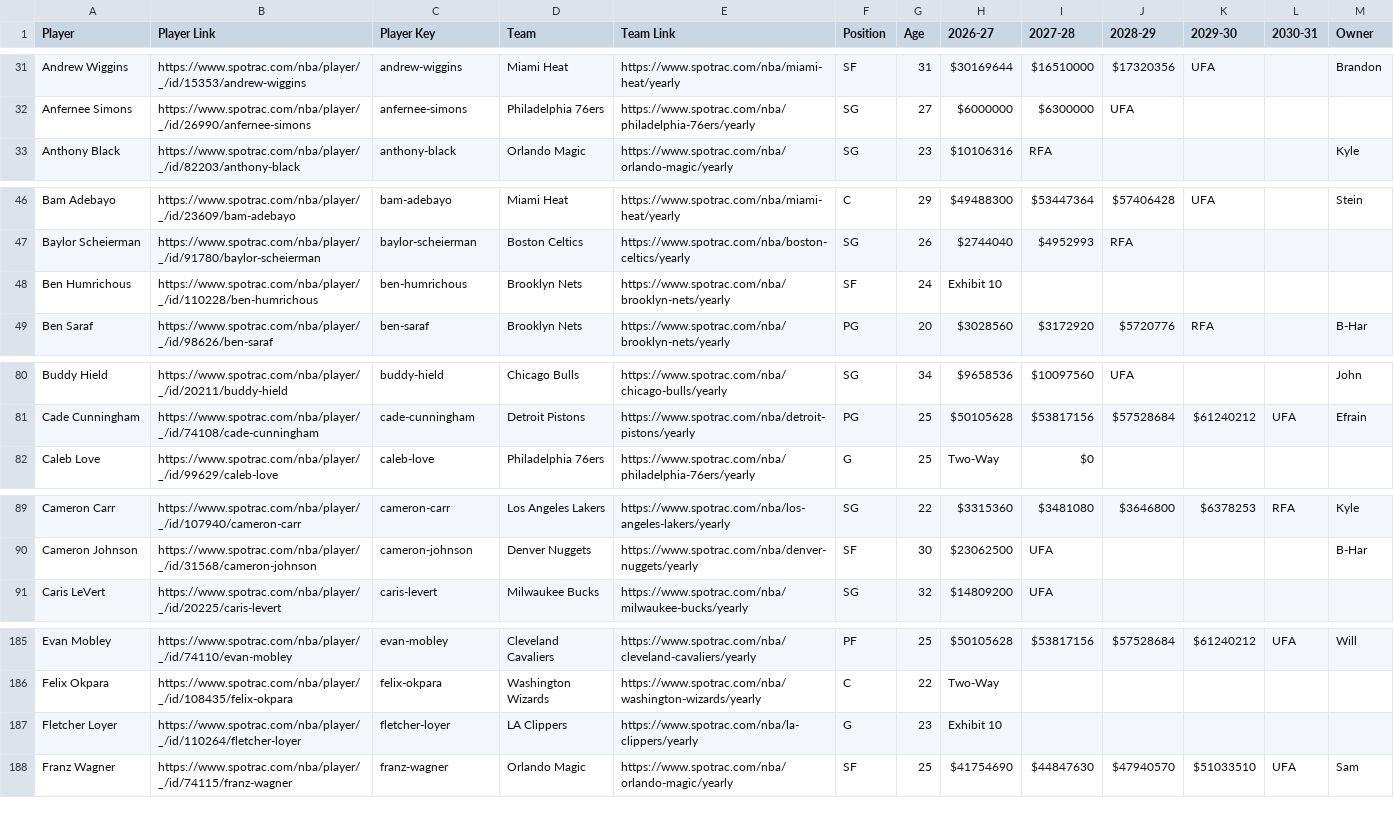
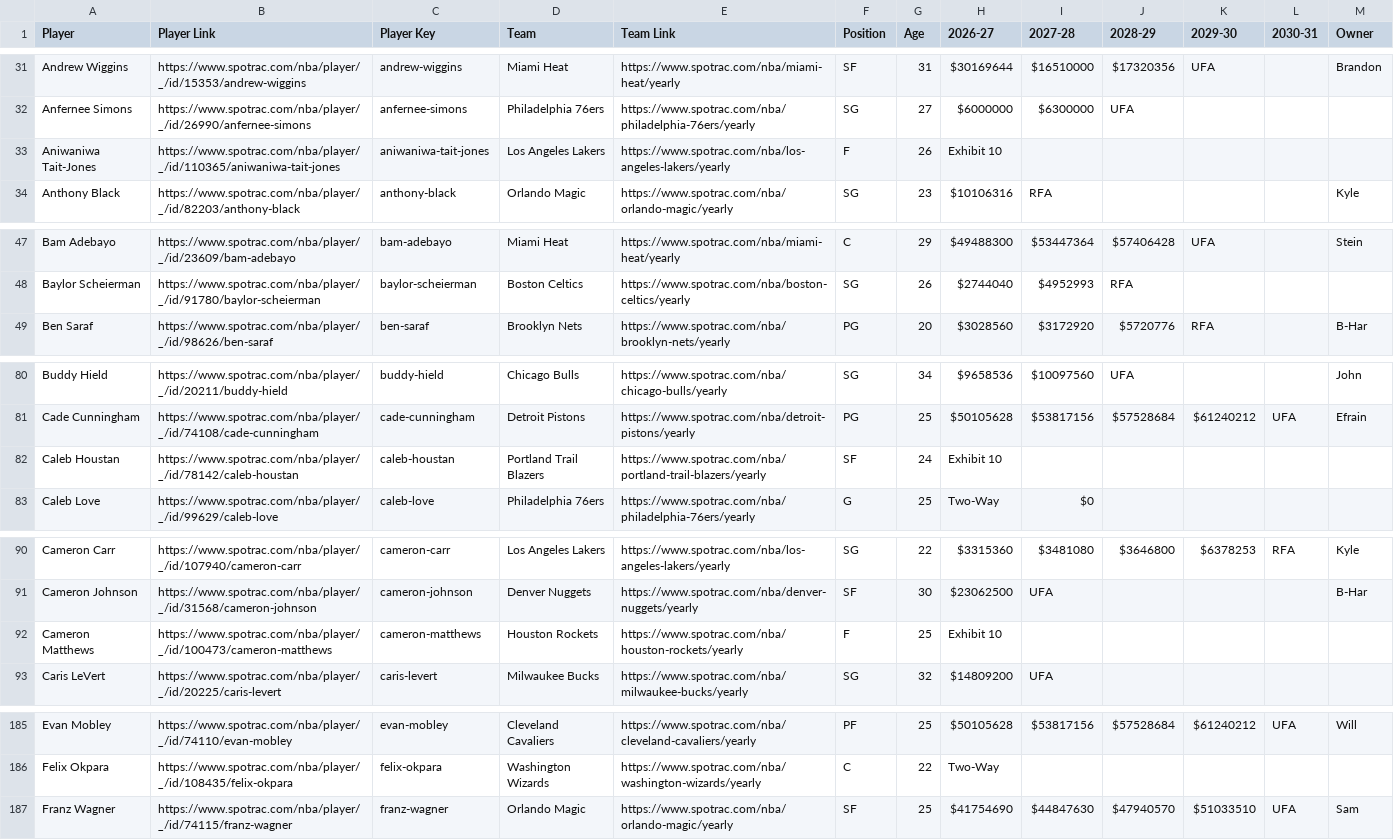
Before and after one commit to b-harr/dmcb, a CSV file: data/spotrac_contracts.csv, drawn as a sheet; only a part is shown, gaps mark what is left out; the diff covers the shown part only.

```diff
--- a/data/spotrac_contracts.csv
+++ b/data/spotrac_contracts.csv
@@ -32,2 +32,3 @@ Andrew Wiggins,https://www.spotrac.com/nba/player/_/id/15353/andrew-wiggins,andr
 Anfernee Simons,https://www.spotrac.com/nba/player/_/id/26990/anfernee-simons,anfernee-simons,Philadelphia 76ers,https://www.spotrac.com/nba/philadelphia-76ers/yearly,SG,27,$6000000,$6300000,UFA,,,
+Aniwaniwa Tait-Jones,https://www.spotrac.com/nba/player/_/id/110365/aniwaniwa-tait-jones,aniwaniwa-tait-jones,Los Angeles Lakers,https://www.spotrac.com/nba/los-angeles-lakers/yearly,F,26,Exhibit 10,,,,,
 Anthony Black,https://www.spotrac.com/nba/player/_/id/82203/anthony-black,anthony-black,Orlando Magic,https://www.spotrac.com/nba/orlando-magic/yearly,SG,23,$10106316,RFA,,,,Kyle
@@ -47,3 +48,2 @@ Bam Adebayo,https://www.spotrac.com/nba/player/_/id/23609/bam-adebayo,bam-adebay
 Baylor Scheierman,https://www.spotrac.com/nba/player/_/id/91780/baylor-scheierman,baylor-scheierman,Boston Celtics,https://www.spotrac.com/nba/boston-celtics/yearly,SG,26,$2744040,$4952993,RFA,,,
-Ben Humrichous,https://www.spotrac.com/nba/player/_/id/110228/ben-humrichous,ben-humrichous,Brooklyn Nets,https://www.spotrac.com/nba/brooklyn-nets/yearly,SF,24,Exhibit 10,,,,,
 Ben Saraf,https://www.spotrac.com/nba/player/_/id/98626/ben-saraf,ben-saraf,Brooklyn Nets,https://www.spotrac.com/nba/brooklyn-nets/yearly,PG,20,$3028560,$3172920,$5720776,RFA,,B-Har
@@ -81,2 +81,3 @@ Buddy Hield,https://www.spotrac.com/nba/player/_/id/20211/buddy-hield,buddy-hiel
 Cade Cunningham,https://www.spotrac.com/nba/player/_/id/74108/cade-cunningham,cade-cunningham,Detroit Pistons,https://www.spotrac.com/nba/detroit-pistons/yearly,PG,25,$50105628,$53817156,$57528684,$61240212,UFA,Efrain
+Caleb Houstan,https://www.spotrac.com/nba/player/_/id/78142/caleb-houstan,caleb-houstan,Portland Trail Blazers,https://www.spotrac.com/nba/portland-trail-blazers/yearly,SF,24,Exhibit 10,,,,,
 Caleb Love,https://www.spotrac.com/nba/player/_/id/99629/caleb-love,caleb-love,Philadelphia 76ers,https://www.spotrac.com/nba/philadelphia-76ers/yearly,G,25,Two-Way,$0,,,,
@@ -90,2 +91,3 @@ Cameron Carr,https://www.spotrac.com/nba/player/_/id/107940/cameron-carr,cameron
 Cameron Johnson,https://www.spotrac.com/nba/player/_/id/31568/cameron-johnson,cameron-johnson,Denver Nuggets,https://www.spotrac.com/nba/denver-nuggets/yearly,SF,30,$23062500,UFA,,,,B-Har
+Cameron Matthews,https://www.spotrac.com/nba/player/_/id/100473/cameron-matthews,cameron-matthews,Houston Rockets,https://www.spotrac.com/nba/houston-rockets/yearly,F,25,Exhibit 10,,,,,
 Caris LeVert,https://www.spotrac.com/nba/player/_/id/20225/caris-levert,caris-levert,Milwaukee Bucks,https://www.spotrac.com/nba/milwaukee-bucks/yearly,SG,32,$14809200,UFA,,,,
@@ -186,3 +186,2 @@ Evan Mobley,https://www.spotrac.com/nba/player/_/id/74110/evan-mobley,evan-moble
 Felix Okpara,https://www.spotrac.com/nba/player/_/id/108435/felix-okpara,felix-okpara,Washington Wizards,https://www.spotrac.com/nba/washington-wizards/yearly,C,22,Two-Way,,,,,
-Fletcher Loyer,https://www.spotrac.com/nba/player/_/id/110264/fletcher-loyer,fletcher-loyer,LA Clippers,https://www.spotrac.com/nba/la-clippers/yearly,G,23,Exhibit 10,,,,,
 Franz Wagner,https://www.spotrac.com/nba/player/_/id/74115/franz-wagner,franz-wagner,Orlando Magic,https://www.spotrac.com/nba/orlando-magic/yearly,SF,25,$41754690,$44847630,$47940570,$51033510,UFA,Sam
```
Also changed, not shown: 3 added rows, 12 removed rows and 4 edited cells elsewhere in this file.
